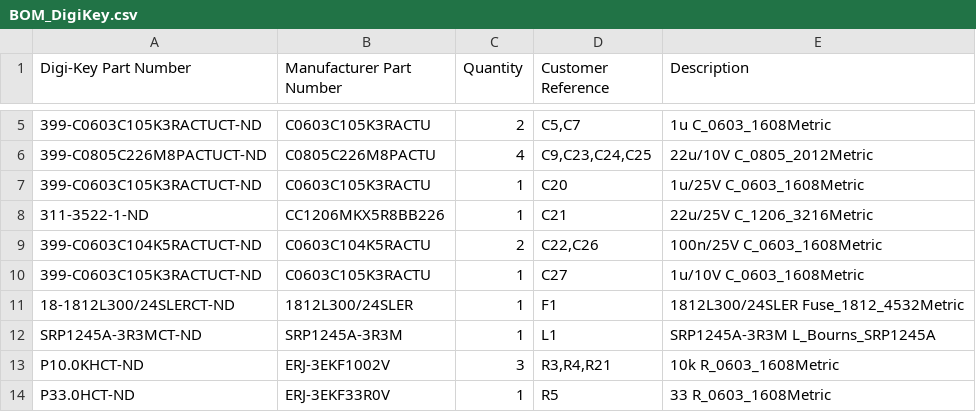
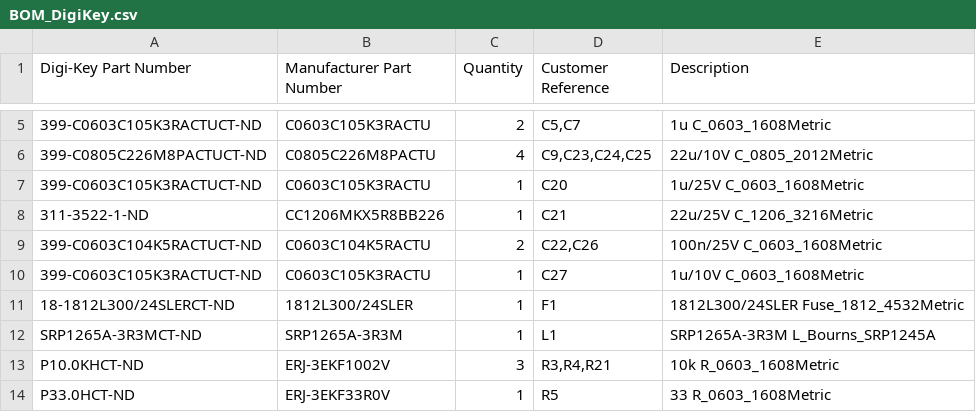
Before and after one commit to rtreichl/Wordclock, a CSV file: 05_Production/05_Platine_JLCPCB/BOM_DigiKey.csv, drawn as a sheet; only a part is shown, gaps mark what is left out.

```diff
--- a/05_Production/05_Platine_JLCPCB/BOM_DigiKey.csv
+++ b/05_Production/05_Platine_JLCPCB/BOM_DigiKey.csv
@@ -11,3 +11,3 @@ Digi-Key Part Number,Manufacturer Part Number,Quantity,Customer Reference,Descri
 18-1812L300/24SLERCT-ND,1812L300/24SLER,1,F1,1812L300/24SLER Fuse_1812_4532Metric
-SRP1245A-3R3MCT-ND,SRP1245A-3R3M,1,L1,SRP1245A-3R3M L_Bourns_SRP1245A
+SRP1265A-3R3MCT-ND,SRP1265A-3R3M,1,L1,SRP1265A-3R3M L_Bourns_SRP1245A
 P10.0KHCT-ND,ERJ-3EKF1002V,3,"R3,R4,R21",10k R_0603_1608Metric
```
Also changed, not shown: 05_Production/05_Platine_JLCPCB/BOM_Master.csv, 05_Production/05_Platine_JLCPCB/CPL_Master.csv, 16 other files.
